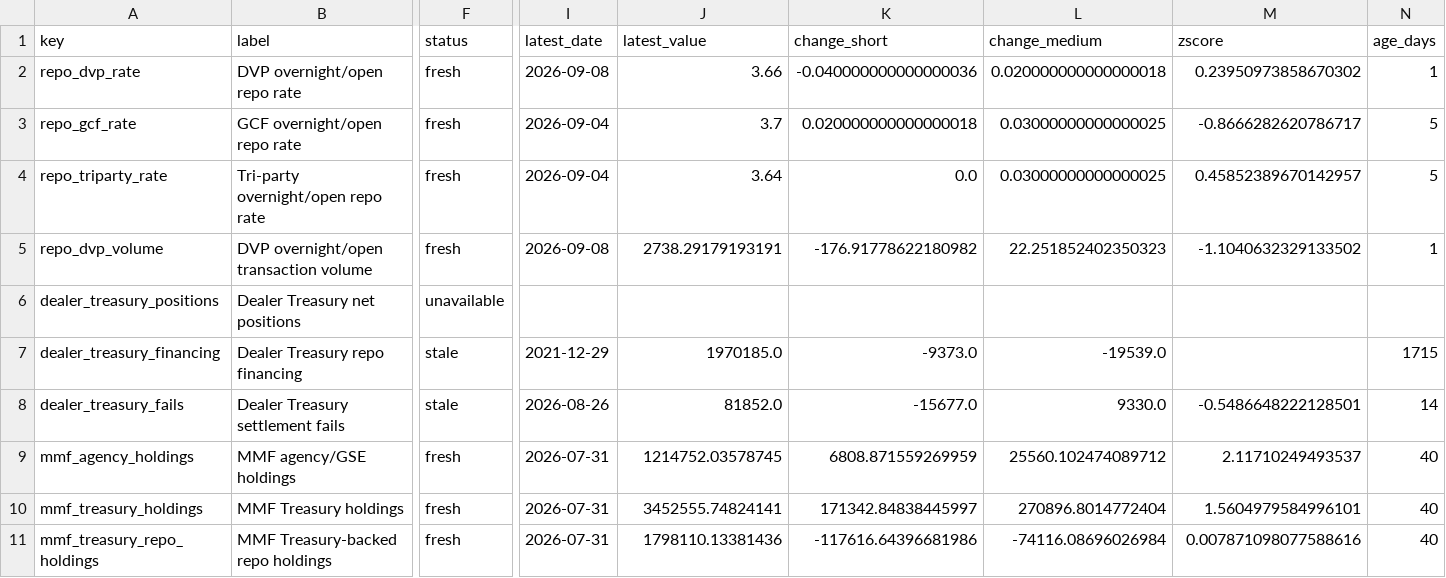
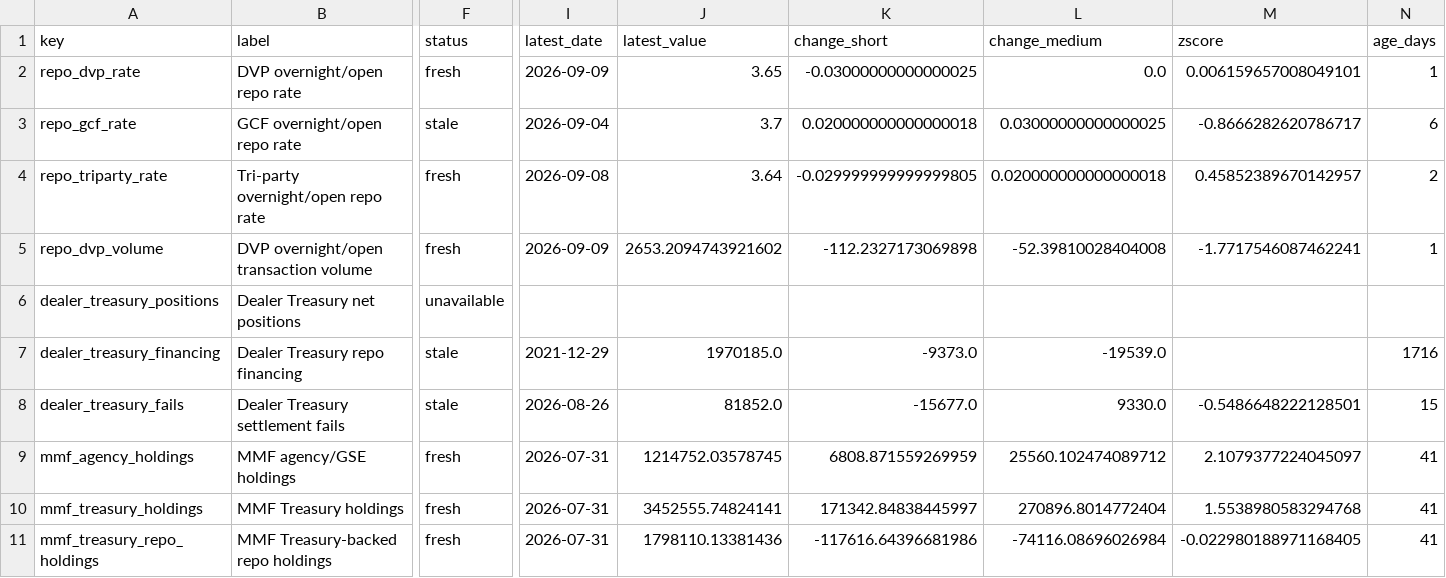
Before and after one commit to sphynxkatt0-arch/cot-report, a CSV file: analysis/model_output/macro_liquidity_source_status.csv, drawn as a sheet; only a part is shown, gaps mark what is left out; the diff names each change by its address in the sheet, - before the commit and + after, or states it on an @@ line.

```diff
--- a/analysis/model_output/macro_liquidity_source_status.csv
+++ b/analysis/model_output/macro_liquidity_source_status.csv
-I2 (latest_date): 2026-09-08
+I2 (latest_date): 2026-09-09
-J2 (latest_value): 3.66
+J2 (latest_value): 3.65
-K2 (change_short): -0.040000000000000036
+K2 (change_short): -0.03000000000000025
-L2 (change_medium): 0.020000000000000018
+L2 (change_medium): 0.0
-M2 (zscore): 0.23950973858670302
+M2 (zscore): 0.006159657008049101
-F3 (status): fresh
+F3 (status): stale
-N3 (age_days): 5
+N3 (age_days): 6
-I4 (latest_date): 2026-09-04
+I4 (latest_date): 2026-09-08
-K4 (change_short): 0.0
+K4 (change_short): -0.029999999999999805
-L4 (change_medium): 0.03000000000000025
+L4 (change_medium): 0.020000000000000018
-N4 (age_days): 5
+N4 (age_days): 2
-I5 (latest_date): 2026-09-08
+I5 (latest_date): 2026-09-09
-J5 (latest_value): 2738.29179193191
+J5 (latest_value): 2653.2094743921602
-K5 (change_short): -176.91778622180982
+K5 (change_short): -112.2327173069898
-L5 (change_medium): 22.251852402350323
+L5 (change_medium): -52.39810028404008
-M5 (zscore): -1.1040632329133502
+M5 (zscore): -1.7717546087462241
-N7 (age_days): 1715
+N7 (age_days): 1716
-N8 (age_days): 14
+N8 (age_days): 15
-M9 (zscore): 2.11710249493537
+M9 (zscore): 2.1079377224045097
-N9:N11 (age_days): 40
+N9:N11 (age_days): 41
-M10 (zscore): 1.5604979584996101
+M10 (zscore): 1.5538980583294768
-M11 (zscore): 0.007871098077588616
+M11 (zscore): -0.022980188971168405
```
Also changed, not shown: analysis/model_output/treasury_cash_source_status.csv, 14 other files.
